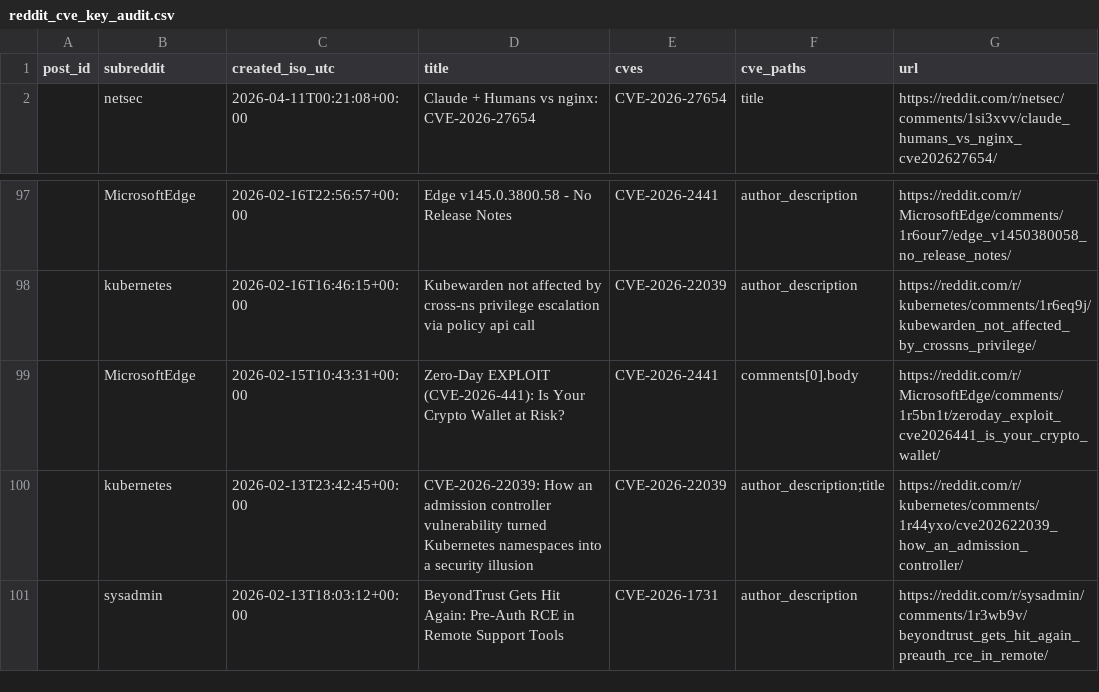
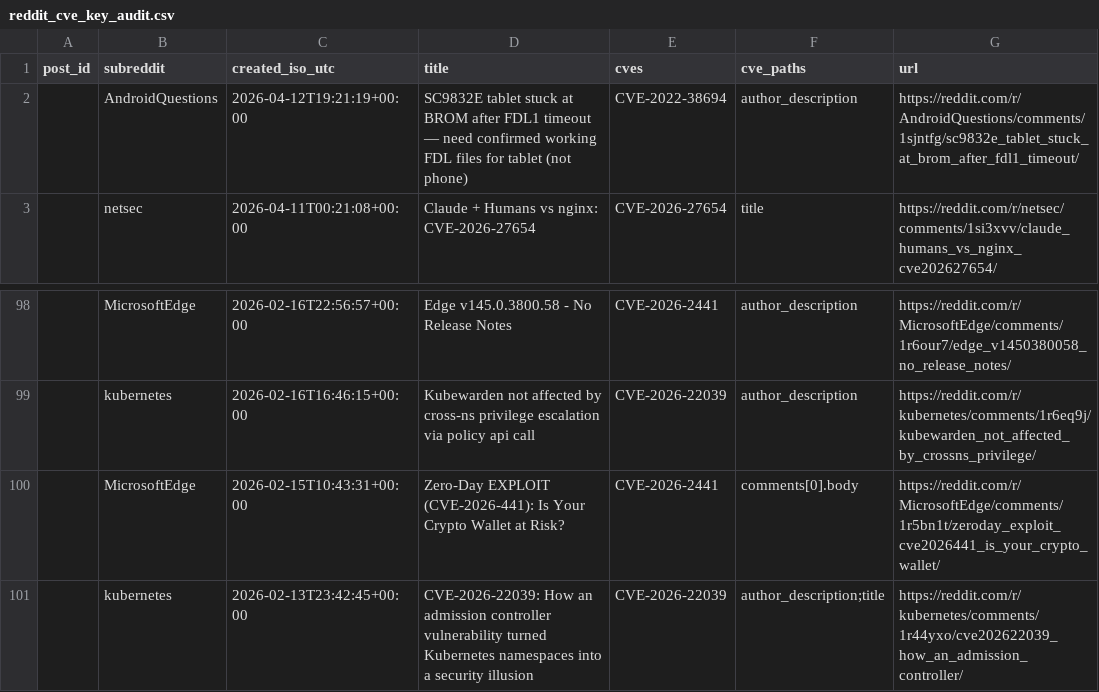
Before and after one commit to therohantilwani/Reddit_CVE_detection, a CSV file: reddit_cve_key_audit.csv, drawn as a sheet; only a part is shown, gaps mark what is left out.

```diff
--- a/reddit_cve_key_audit.csv
+++ b/reddit_cve_key_audit.csv
@@ -1,2 +1,3 @@
 post_id,subreddit,created_iso_utc,title,cves,cve_paths,url
+,AndroidQuestions,2026-04-12T19:21:19+00:00,SC9832E tablet stuck at BROM after FDL1 timeout — need confirmed working FDL files for tablet (not phone),CVE-2022-38694,author_description,https://reddit.com/r/AndroidQuestions/comments/1sjntfg/sc9832e_tablet_stuck_at_brom_after_fdl1_timeout/
 ,netsec,2026-04-11T00:21:08+00:00,Claude + Humans vs nginx: CVE-2026-27654,CVE-2026-27654,title,https://reddit.com/r/netsec/comments/1si3xvv/claude_humans_vs_nginx_cve202627654/
@@ -100,2 +101 @@ post_id,subreddit,created_iso_utc,title,cves,cve_paths,url
 ,kubernetes,2026-02-13T23:42:45+00:00,CVE-2026-22039: How an admission controller vulnerability turned Kubernetes namespaces into a security illusion,CVE-2026-22039,author_description;title,https://reddit.com/r/kubernetes/comments/1r44yxo/cve202622039_how_an_admission_controller/
-,sysadmin,2026-02-13T18:03:12+00:00,BeyondTrust Gets Hit Again: Pre-Auth RCE in Remote Support Tools,CVE-2026-1731,author_description,https://reddit.com/r/sysadmin/comments/1r3wb9v/beyondtrust_gets_hit_again_preauth_rce_in_remote/
```
Also changed, not shown: cve_lead_time.csv, cve_summary.csv, 3 other files.
